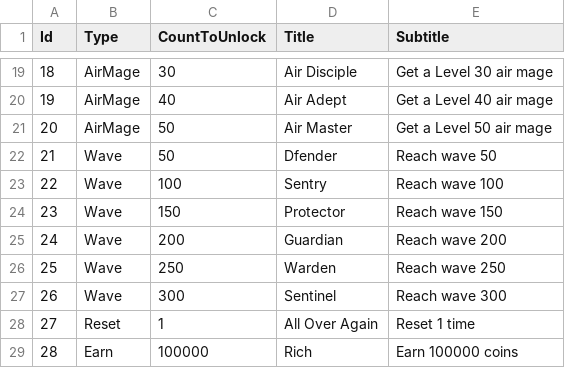
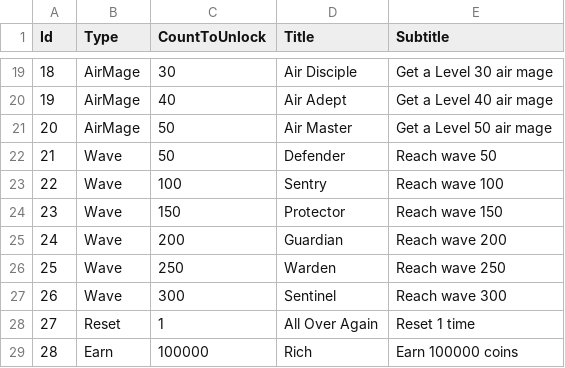
Before and after one commit to yildirimgoks/backup_idleTowerDef, a CSV file: IdleTowerDefence/Assets/Resources/GameInput - Achievement.csv, drawn as a sheet; only a part is shown, gaps mark what is left out.

Commit message:
typo

```diff
--- a/IdleTowerDefence/Assets/Resources/GameInput - Achievement.csv
+++ b/IdleTowerDefence/Assets/Resources/GameInput - Achievement.csv
@@ -21,3 +21,3 @@ Id,Type,CountToUnlock,Title,Subtitle
 20,AirMage,50,Air Master,Get a Level 50 air mage
-21,Wave,50,Dfender,Reach wave 50
+21,Wave,50,Defender,Reach wave 50
 22,Wave,100,Sentry,Reach wave 100
```
